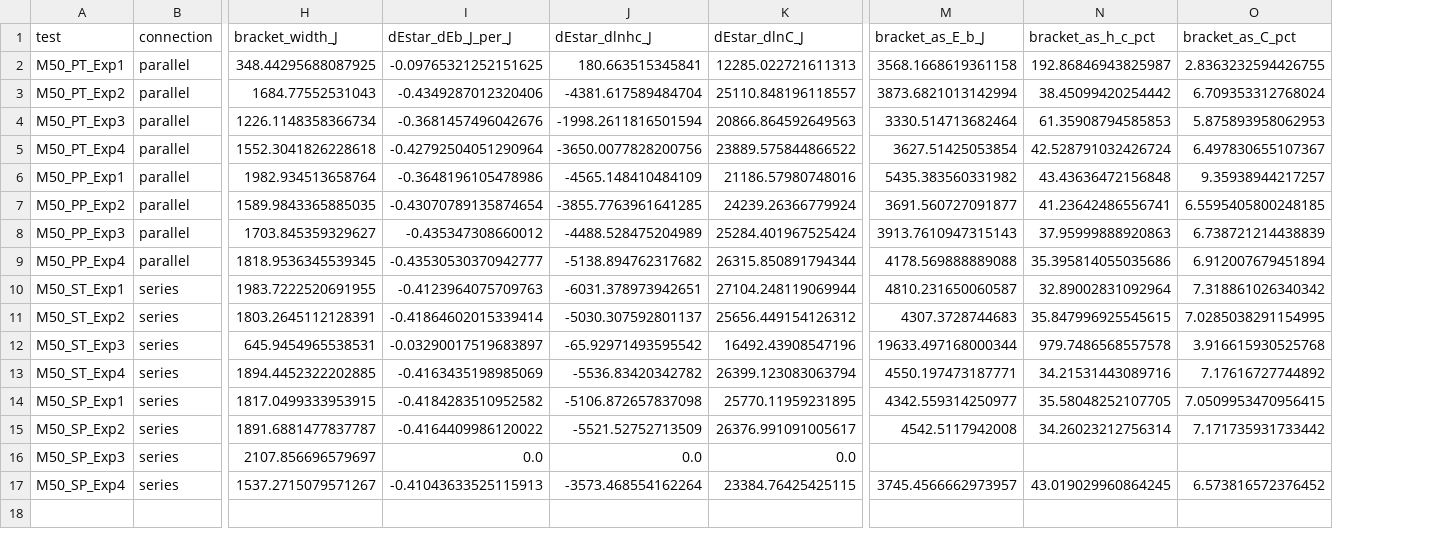
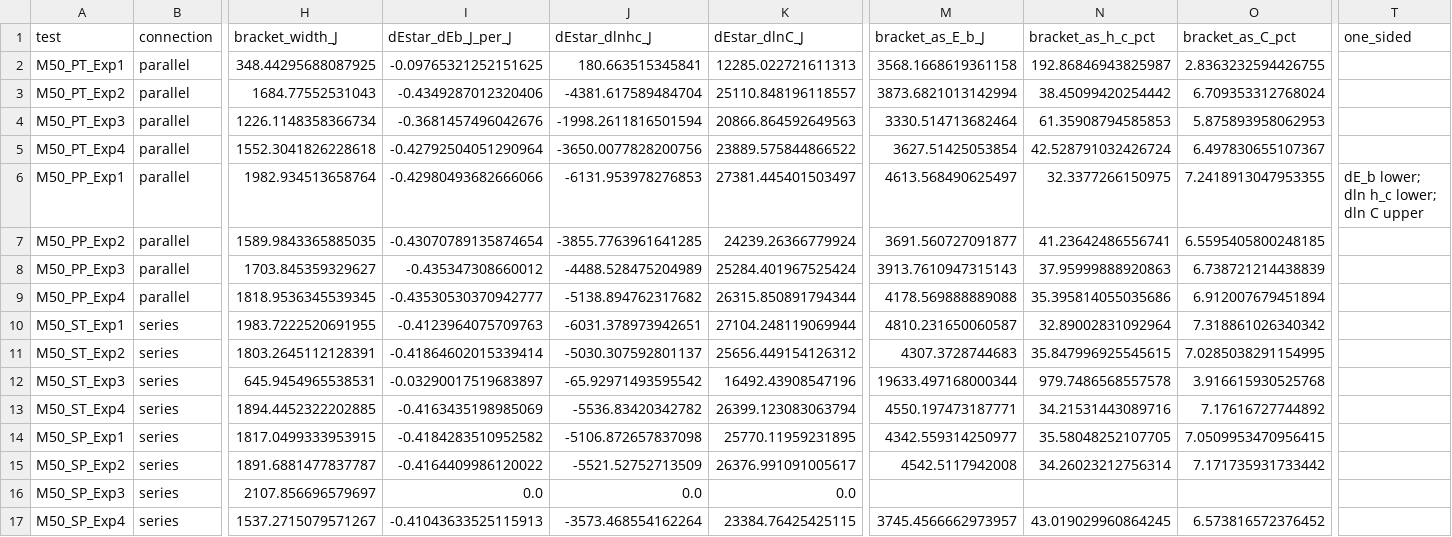
Before and after one commit to siddharth161204-wq/m50-neighbour-onset-kinetics, a CSV file: results/stage13_conditioning.csv, drawn as a sheet; only a part is shown, gaps mark what is left out; the diff names each change by its address in the sheet, - before the commit and + after, or states it on an @@ line.

```diff
--- a/results/stage13_conditioning.csv
+++ b/results/stage13_conditioning.csv
+column T (one_sided), row 6: dE_b lower; dln h_c lower; dln C upper
-I6 (dEstar_dEb_J_per_J): -0.3648196105478986
+I6 (dEstar_dEb_J_per_J): -0.42980493682666066
-J6 (dEstar_dlnhc_J): -4565.148410484109
+J6 (dEstar_dlnhc_J): -6131.953978276853
-K6 (dEstar_dlnC_J): 21186.57980748016
+K6 (dEstar_dlnC_J): 27381.445401503497
-M6 (bracket_as_E_b_J): 5435.383560331982
+M6 (bracket_as_E_b_J): 4613.568490625497
-N6 (bracket_as_h_c_pct): 43.43636472156848
+N6 (bracket_as_h_c_pct): 32.3377266150975
-O6 (bracket_as_C_pct): 9.35938944217257
+O6 (bracket_as_C_pct): 7.2418913047953355
```
Also changed, not shown: results/stage13_skin.csv, 9 other files.
